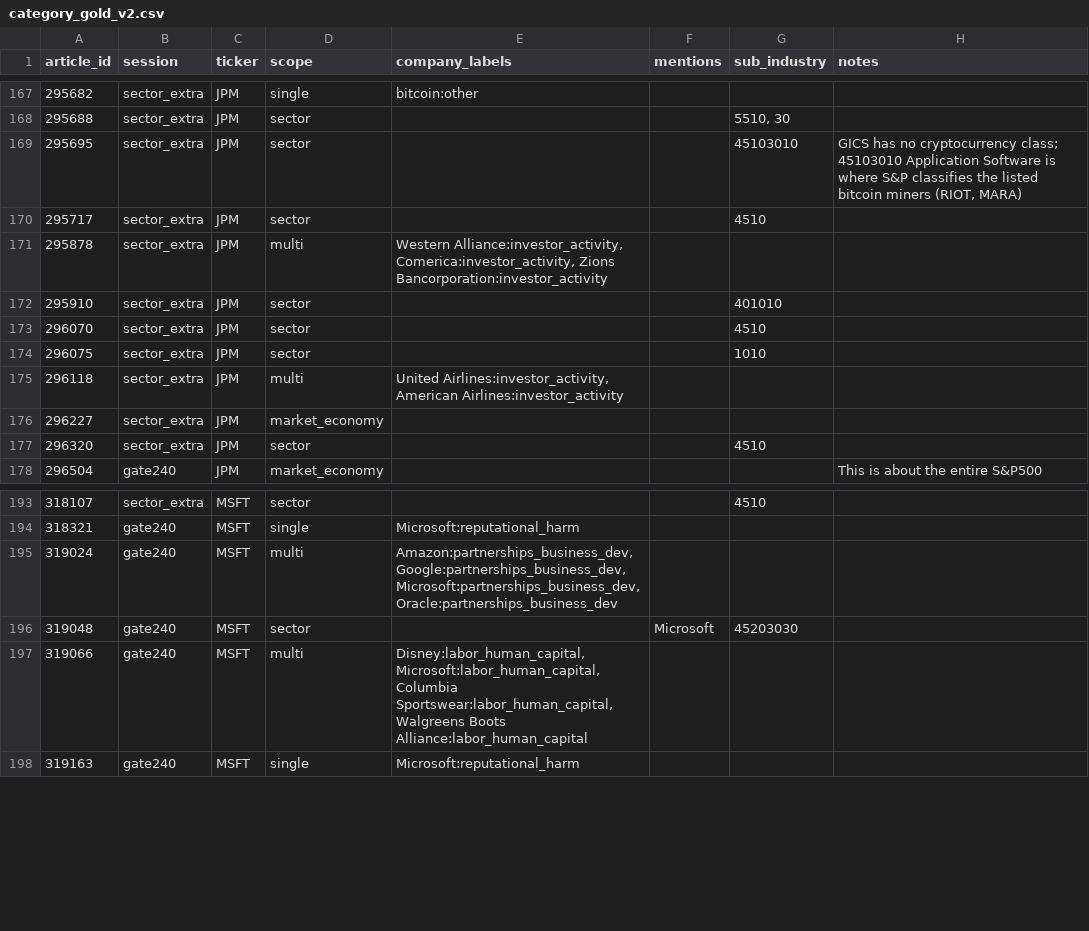
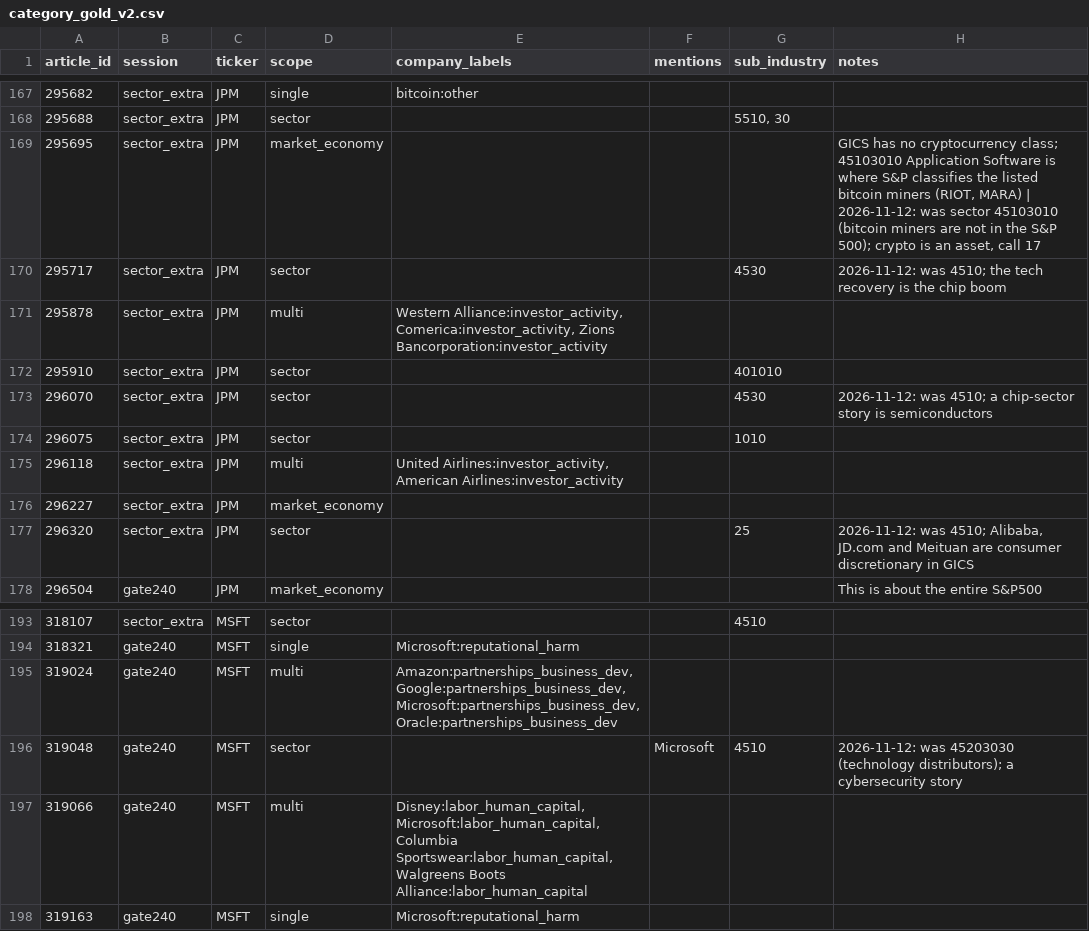
Before and after one commit to gamug/portfolio-nlp, a CSV file: gold/category_gold_v2.csv, drawn as a sheet; only a part is shown, gaps mark what is left out.

```diff
--- a/gold/category_gold_v2.csv
+++ b/gold/category_gold_v2.csv
@@ -168,7 +168,7 @@ article_id,session,ticker,scope,company_labels,mentions,sub_industry,notes
 295688,sector_extra,JPM,sector,,,"5510, 30",
-295695,sector_extra,JPM,sector,,,45103010,"GICS has no cryptocurrency class; 45103010 Application Software is where S&P classifies the listed bitcoin miners (RIOT, MARA)"
-295717,sector_extra,JPM,sector,,,4510,
+295695,sector_extra,JPM,market_economy,,,,"GICS has no cryptocurrency class; 45103010 Application Software is where S&P classifies the listed bitcoin miners (RIOT, MARA) | 2026-11-12: was sector 45103010 (bitcoin miners are not in the S&P 500); crypto is an asset, call 17"
+295717,sector_extra,JPM,sector,,,4530,2026-11-12: was 4510; the tech recovery is the chip boom
 295878,sector_extra,JPM,multi,"Western Alliance:investor_activity, Comerica:investor_activity, Zions Bancorporation:investor_activity",,,
 295910,sector_extra,JPM,sector,,,401010,
-296070,sector_extra,JPM,sector,,,4510,
+296070,sector_extra,JPM,sector,,,4530,2026-11-12: was 4510; a chip-sector story is semiconductors
 296075,sector_extra,JPM,sector,,,1010,
@@ -176,3 +176,3 @@ article_id,session,ticker,scope,company_labels,mentions,sub_industry,notes
 296227,sector_extra,JPM,market_economy,,,,
-296320,sector_extra,JPM,sector,,,4510,
+296320,sector_extra,JPM,sector,,,25,"2026-11-12: was 4510; Alibaba, JD.com and Meituan are consumer discretionary in GICS"
 296504,gate240,JPM,market_economy,,,,This is about the entire S&P500
@@ -195,3 +195,3 @@ article_id,session,ticker,scope,company_labels,mentions,sub_industry,notes
 319024,gate240,MSFT,multi,"Amazon:partnerships_business_dev, Google:partnerships_business_dev, Microsoft:partnerships_business_dev, Oracle:partnerships_business_dev",,,
-319048,gate240,MSFT,sector,,Microsoft,45203030,
+319048,gate240,MSFT,sector,,Microsoft,4510,2026-11-12: was 45203030 (technology distributors); a cybersecurity story
 319066,gate240,MSFT,multi,"Disney:labor_human_capital, Microsoft:labor_human_capital, Columbia Sportswear:labor_human_capital, Walgreens Boots Alliance:labor_human_capital",,,
```
Also changed, not shown: gold/category_gold_v2_test.csv, gold/scope_enrich.csv, 6 other files.
